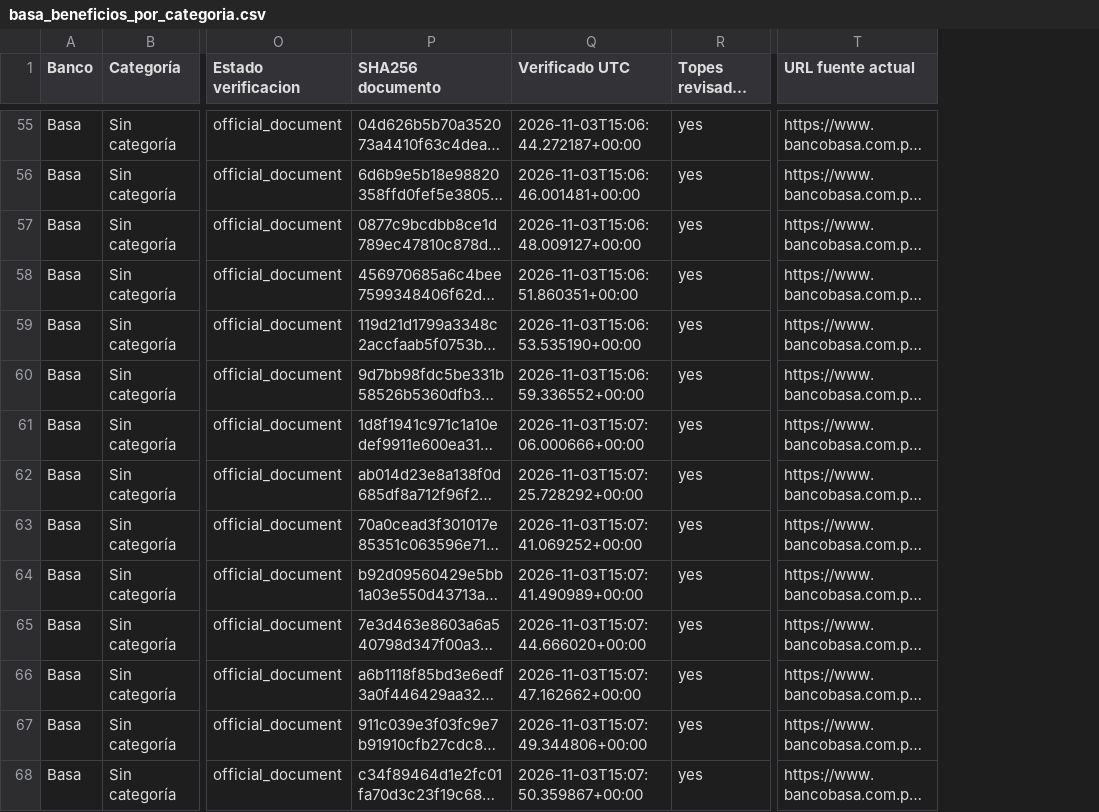
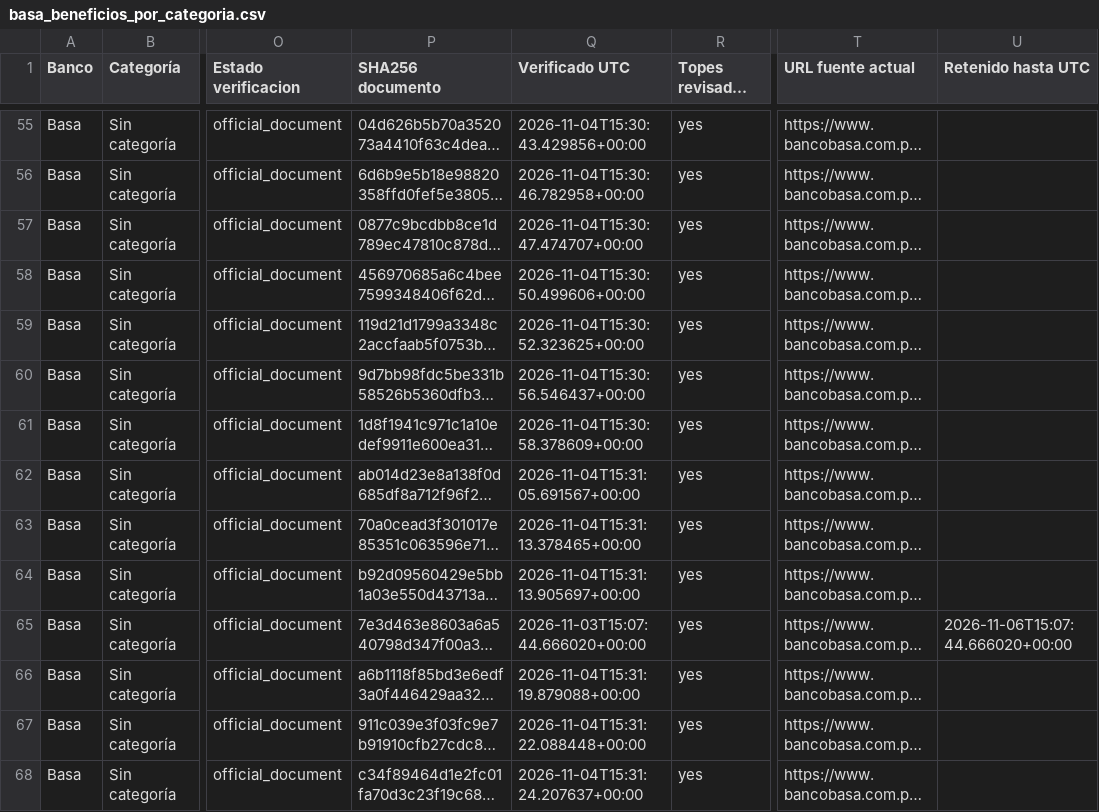
Before and after one commit to giumontebruno/promo-bancos-py, a CSV file: outputs/basa_beneficios_por_categoria.csv, drawn as a sheet; only a part is shown, gaps mark what is left out; long unchanged cells end in …; the diff covers the shown part only; the diff names each change by its address in the sheet, - before the commit and + after, or states it on an @@ line.

```diff
--- a/outputs/basa_beneficios_por_categoria.csv
+++ b/outputs/basa_beneficios_por_categoria.csv
+column U (Retenido hasta UTC), row 65: 2026-11-06T15:07:44.666020+00:00
-Q55 (Verificado UTC): 2026-11-03T15:06:44.272187+00:00
+Q55 (Verificado UTC): 2026-11-04T15:30:43.429856+00:00
-Q56 (Verificado UTC): 2026-11-03T15:06:46.001481+00:00
+Q56 (Verificado UTC): 2026-11-04T15:30:46.782958+00:00
-Q57 (Verificado UTC): 2026-11-03T15:06:48.009127+00:00
+Q57 (Verificado UTC): 2026-11-04T15:30:47.474707+00:00
-Q58 (Verificado UTC): 2026-11-03T15:06:51.860351+00:00
+Q58 (Verificado UTC): 2026-11-04T15:30:50.499606+00:00
-Q59 (Verificado UTC): 2026-11-03T15:06:53.535190+00:00
+Q59 (Verificado UTC): 2026-11-04T15:30:52.323625+00:00
-Q60 (Verificado UTC): 2026-11-03T15:06:59.336552+00:00
+Q60 (Verificado UTC): 2026-11-04T15:30:56.546437+00:00
-Q61 (Verificado UTC): 2026-11-03T15:07:06.000666+00:00
+Q61 (Verificado UTC): 2026-11-04T15:30:58.378609+00:00
-Q62 (Verificado UTC): 2026-11-03T15:07:25.728292+00:00
+Q62 (Verificado UTC): 2026-11-04T15:31:05.691567+00:00
-Q63 (Verificado UTC): 2026-11-03T15:07:41.069252+00:00
+Q63 (Verificado UTC): 2026-11-04T15:31:13.378465+00:00
-Q64 (Verificado UTC): 2026-11-03T15:07:41.490989+00:00
+Q64 (Verificado UTC): 2026-11-04T15:31:13.905697+00:00
-Q66 (Verificado UTC): 2026-11-03T15:07:47.162662+00:00
+Q66 (Verificado UTC): 2026-11-04T15:31:19.879088+00:00
-Q67 (Verificado UTC): 2026-11-03T15:07:49.344806+00:00
+Q67 (Verificado UTC): 2026-11-04T15:31:22.088448+00:00
-Q68 (Verificado UTC): 2026-11-03T15:07:50.359867+00:00
+Q68 (Verificado UTC): 2026-11-04T15:31:24.207637+00:00
```
Also changed, not shown: 65 edited cells elsewhere in this file, outputs/atlas_beneficios_por_categoria.csv, outputs/gnb_beneficios_por_categoria.csv, 37 other files.
